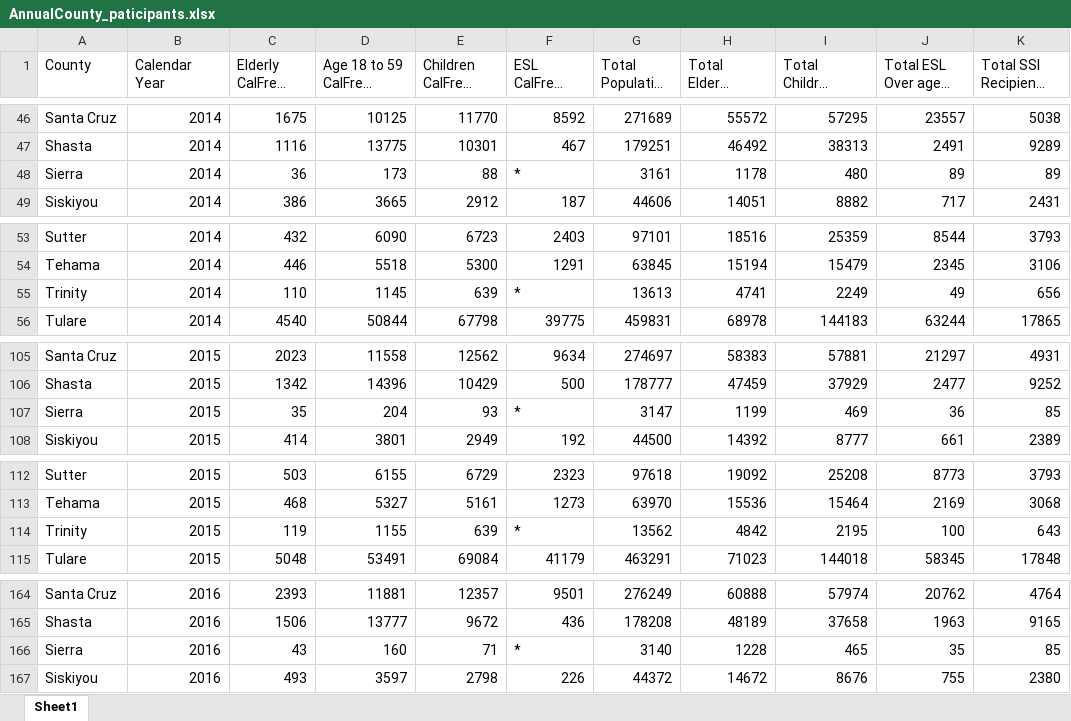
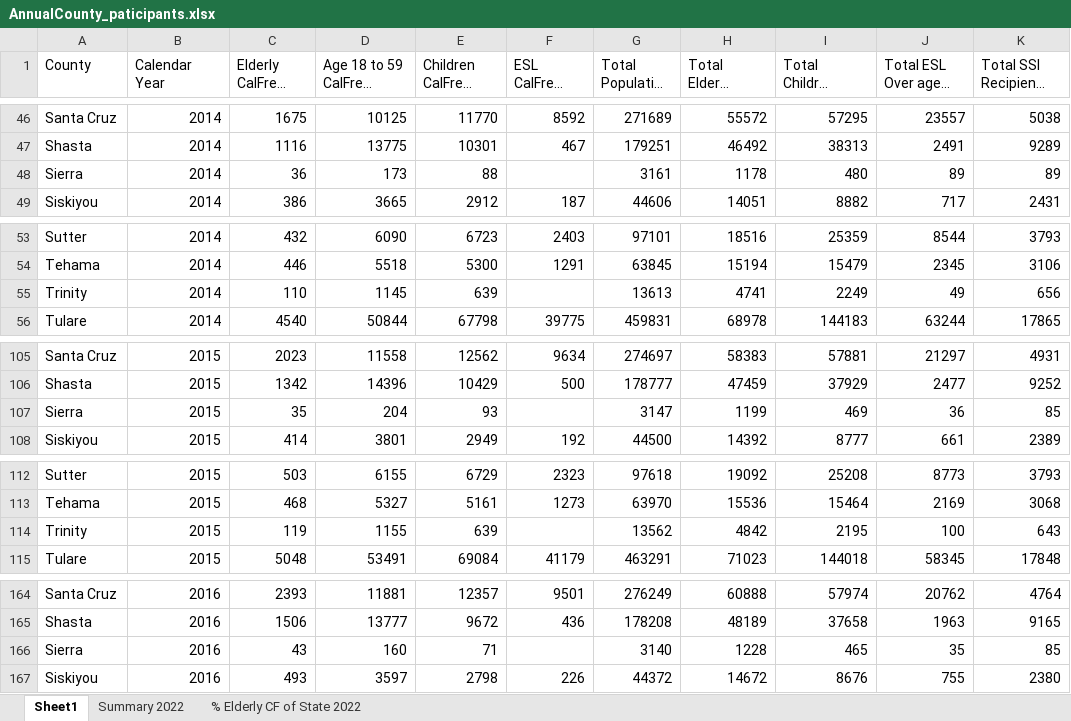
Before and after one commit to FIRE-Phoebe/CalFresh, an Excel workbook: Data/AnnualCounty_paticipants.xlsx, sheet Sheet1, drawn as a sheet; only a part is shown, gaps mark what is left out; long unchanged cells end in …; values as stored, in another font and other column widths than the file's, no borders; table styles not drawn; the diff covers the shown part only; the diff names each change by its address in the sheet, - before the commit and + after, or states it on an @@ line.

```diff
--- a/Data/AnnualCounty_paticipants.xlsx (sheet Sheet1)
+++ b/Data/AnnualCounty_paticipants.xlsx (sheet Sheet1)
+sheet tab: Summary 2022
+sheet tab: % Elderly CF of State 2022
-F48 (ESL CalFresh July CY): *
+F48 (ESL CalFresh July CY): (empty)
-F55 (ESL CalFresh July CY): *
+F55 (ESL CalFresh July CY): (empty)
-F107 (ESL CalFresh July CY): *
+F107 (ESL CalFresh July CY): (empty)
-F114 (ESL CalFresh July CY): *
+F114 (ESL CalFresh July CY): (empty)
-F166 (ESL CalFresh July CY): *
+F166 (ESL CalFresh July CY): (empty)
```
Also changed, not shown: 13 edited cells elsewhere in this sheet, 2 other files.
